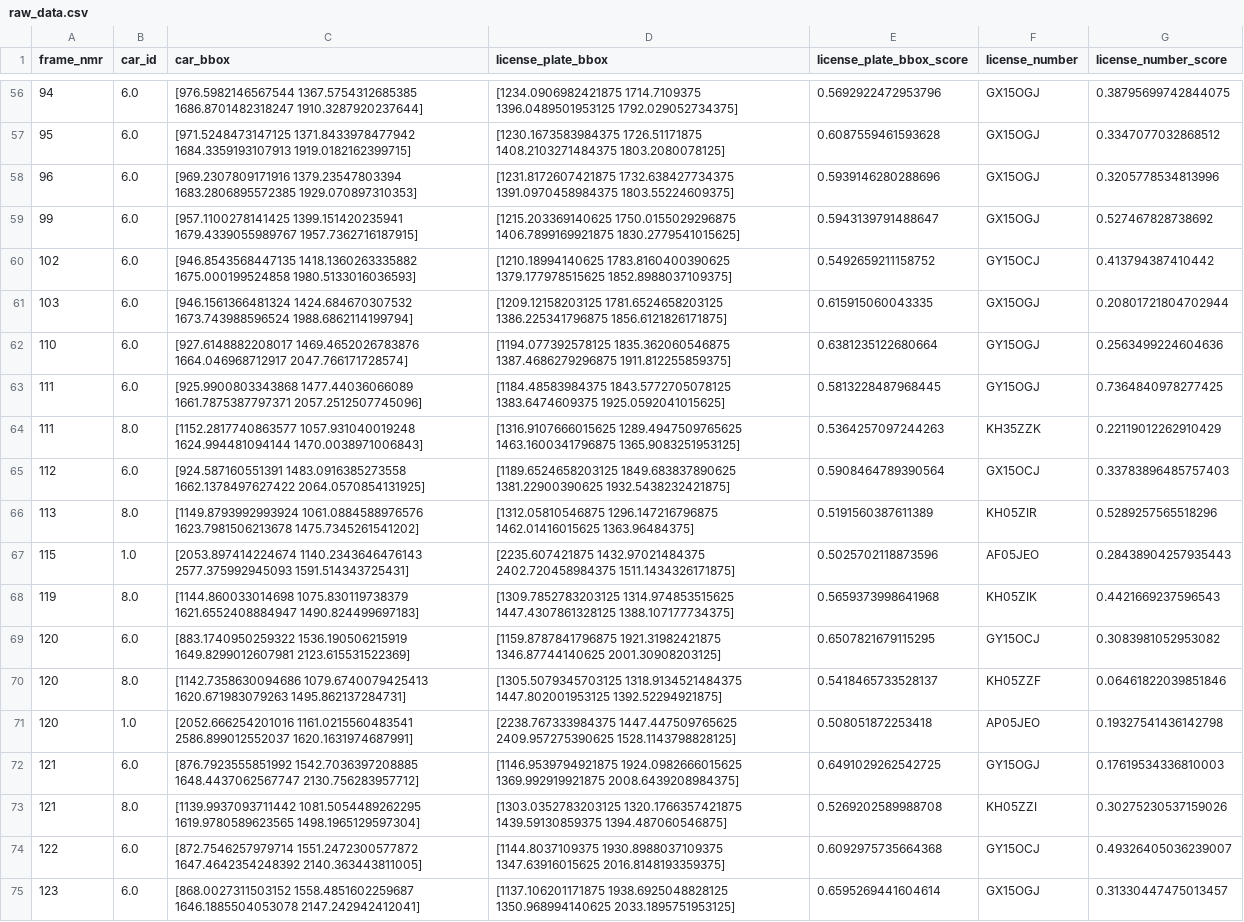
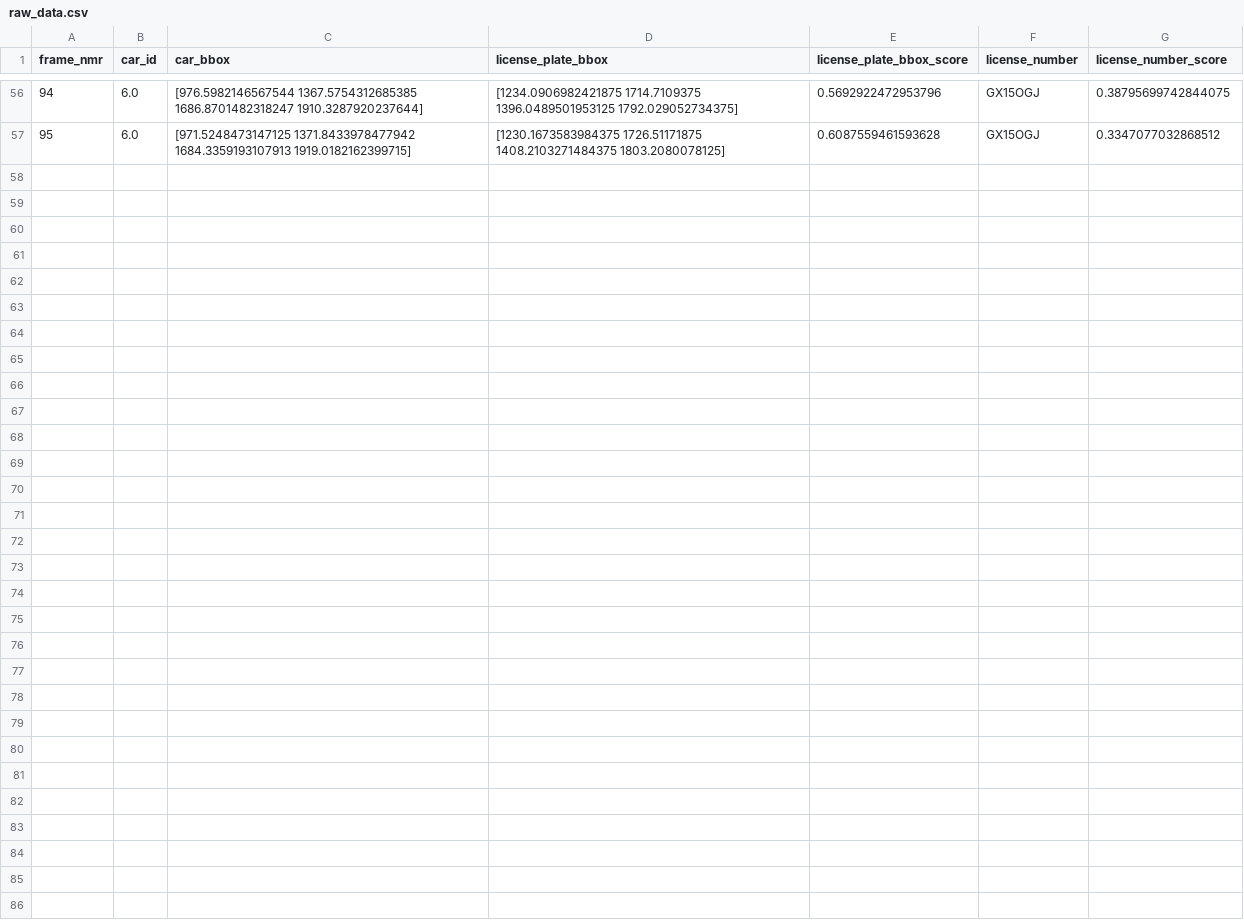
Before and after one commit to youssefdammak/AutoParkAI, a CSV file: plateDetection/raw_data.csv, drawn as a sheet; only a part is shown, gaps mark what is left out.

```diff
--- a/plateDetection/raw_data.csv
+++ b/plateDetection/raw_data.csv
@@ -57,19 +57 @@ frame_nmr,car_id,car_bbox,license_plate_bbox,license_plate_bbox_score,license_nu
 95,6.0,[971.5248473147125 1371.8433978477942 1684.3359193107913 1919.0182162399715],[1230.1673583984375 1726.51171875 1408.2103271484375 1803.2080078125],0.6087559461593628,GX15OGJ,0.3347077032868512
-96,6.0,[969.2307809171916 1379.23547803394 1683.2806895572385 1929.070897310353],[1231.8172607421875 1732.638427734375 1391.0970458984375 1803.55224609375],0.5939146280288696,GX15OGJ,0.3205778534813996
-99,6.0,[957.1100278141425 1399.151420235941 1679.4339055989767 1957.7362716187915],[1215.203369140625 1750.0155029296875 1406.7899169921875 1830.2779541015625],0.5943139791488647,GX15OGJ,0.527467828738692
-102,6.0,[946.8543568447135 1418.1360263335882 1675.000199524858 1980.5133016036593],[1210.18994140625 1783.8160400390625 1379.177978515625 1852.8988037109375],0.5492659211158752,GY15OCJ,0.413794387410442
-103,6.0,[946.1561366481324 1424.684670307532 1673.743988596524 1988.6862114199794],[1209.12158203125 1781.6524658203125 1386.225341796875 1856.6121826171875],0.615915060043335,GX15OGJ,0.20801721804702944
-110,6.0,[927.6148882208017 1469.4652026783876 1664.046968712917 2047.766171728574],[1194.077392578125 1835.362060546875 1387.4686279296875 1911.812255859375],0.6381235122680664,GY15OGJ,0.2563499224604636
-111,6.0,[925.9900803343868 1477.44036066089 1661.7875387797371 2057.2512507745096],[1184.48583984375 1843.5772705078125 1383.6474609375 1925.0592041015625],0.5813228487968445,GY15OGJ,0.7364840978277425
-111,8.0,[1152.2817740863577 1057.931040019248 1624.994481094144 1470.0038971006843],[1316.9107666015625 1289.4947509765625 1463.1600341796875 1365.9083251953125],0.5364257097244263,KH35ZZK,0.22119012262910429
-112,6.0,[924.587160551391 1483.0916385273558 1662.1378497627422 2064.0570854131925],[1189.6524658203125 1849.683837890625 1381.22900390625 1932.5438232421875],0.5908464789390564,GX15OCJ,0.33783896485757403
-113,8.0,[1149.8793992993924 1061.0884588976576 1623.7981506213678 1475.7345261541202],[1312.05810546875 1296.147216796875 1462.01416015625 1363.96484375],0.5191560387611389,KH05ZIR,0.5289257565518296
-115,1.0,[2053.897414224674 1140.2343646476143 2577.375992945093 1591.514343725431],[2235.607421875 1432.97021484375 2402.720458984375 1511.1434326171875],0.5025702118873596,AF05JEO,0.28438904257935443
-119,8.0,[1144.860033014698 1075.830119738379 1621.6552408884947 1490.824499697183],[1309.7852783203125 1314.974853515625 1447.4307861328125 1388.107177734375],0.5659373998641968,KH05ZIK,0.4421669237596543
-120,6.0,[883.1740950259322 1536.190506215919 1649.8299012607981 2123.615531522369],[1159.8787841796875 1921.31982421875 1346.87744140625 2001.30908203125],0.6507821679115295,GY15OCJ,0.3083981052953082
-120,8.0,[1142.7358630094686 1079.6740079425413 1620.671983079263 1495.862137284731],[1305.5079345703125 1318.9134521484375 1447.802001953125 1392.52294921875],0.5418465733528137,KH05ZZF,0.06461822039851846
-120,1.0,[2052.666254201016 1161.0215560483541 2586.899012552037 1620.1631974687991],[2238.767333984375 1447.447509765625 2409.957275390625 1528.1143798828125],0.508051872253418,AP05JEO,0.19327541436142798
-121,6.0,[876.7923555851992 1542.7036397208885 1648.4437062567747 2130.756283957712],[1146.9539794921875 1924.0982666015625 1369.992919921875 2008.6439208984375],0.6491029262542725,GY15OGJ,0.17619534336810003
-121,8.0,[1139.9937093711442 1081.5054489262295 1619.9780589623565 1498.1965129597304],[1303.0352783203125 1320.1766357421875 1439.59130859375 1394.487060546875],0.5269202589988708,KH05ZZI,0.30275230537159026
-122,6.0,[872.7546257979714 1551.2472300577872 1647.4642354248392 2140.363443811005],[1144.8037109375 1930.8988037109375 1347.63916015625 2016.8148193359375],0.6092975735664368,GY15OCJ,0.49326405036239007
-123,6.0,[868.0027311503152 1558.4851602259687 1646.1885504053078 2147.242942412041],[1137.106201171875 1938.6925048828125 1350.968994140625 2033.1895751953125],0.6595269441604614,GX15OGJ,0.31330447475013457
```
Also changed, not shown: 2 other files.
